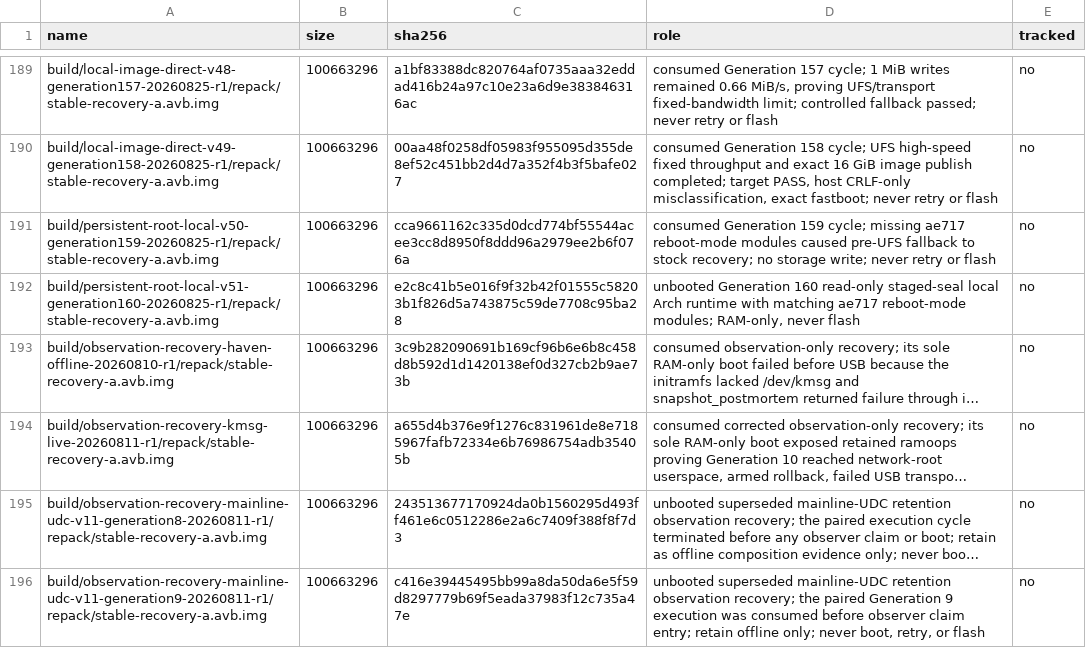
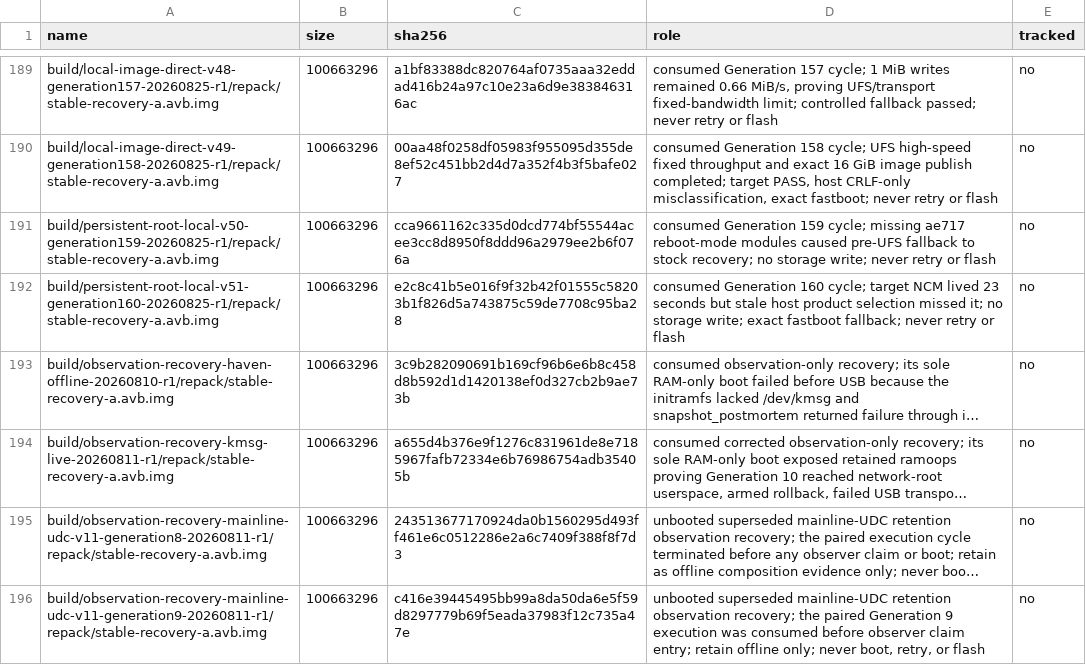
Before and after one commit to klimovich008/rog5-linux, a TSV file: manifests/artifacts.tsv, drawn as a sheet; only a part is shown, gaps mark what is left out; long unchanged cells end in …; the diff names each change by its address in the sheet, - before the commit and + after, or states it on an @@ line.

Commit message:
initramfs: report reboot mode before UFS

```diff
--- a/manifests/artifacts.tsv
+++ b/manifests/artifacts.tsv
-D192 (role): unbooted Generation 160 read-only staged-seal local Arch runtime with matching ae717 reboot-mode modules; RAM-only, never flash
+D192 (role): consumed Generation 160 cycle; target NCM lived 23 seconds but stale host product selection missed it; no storage write; exact fastboot fallback; never retry or flash
```
Also changed, not shown: manifests/temporary-boot-images.tsv, 10 other files.
